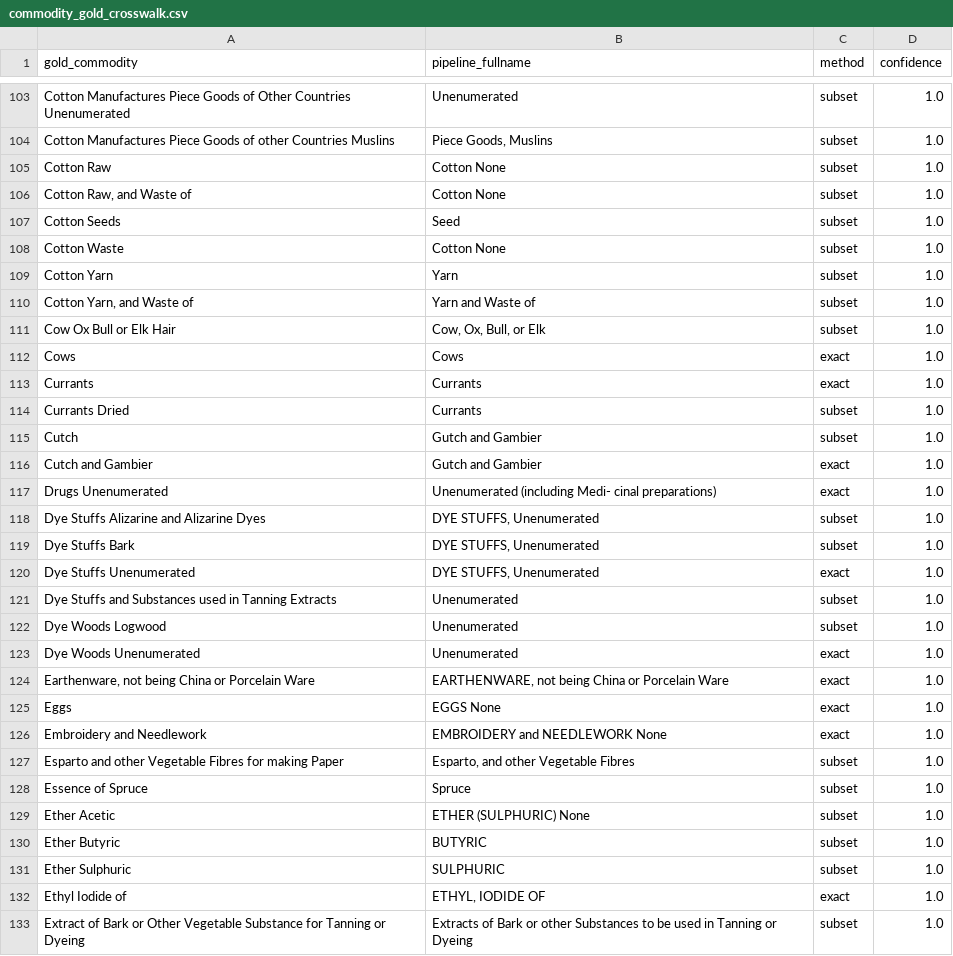
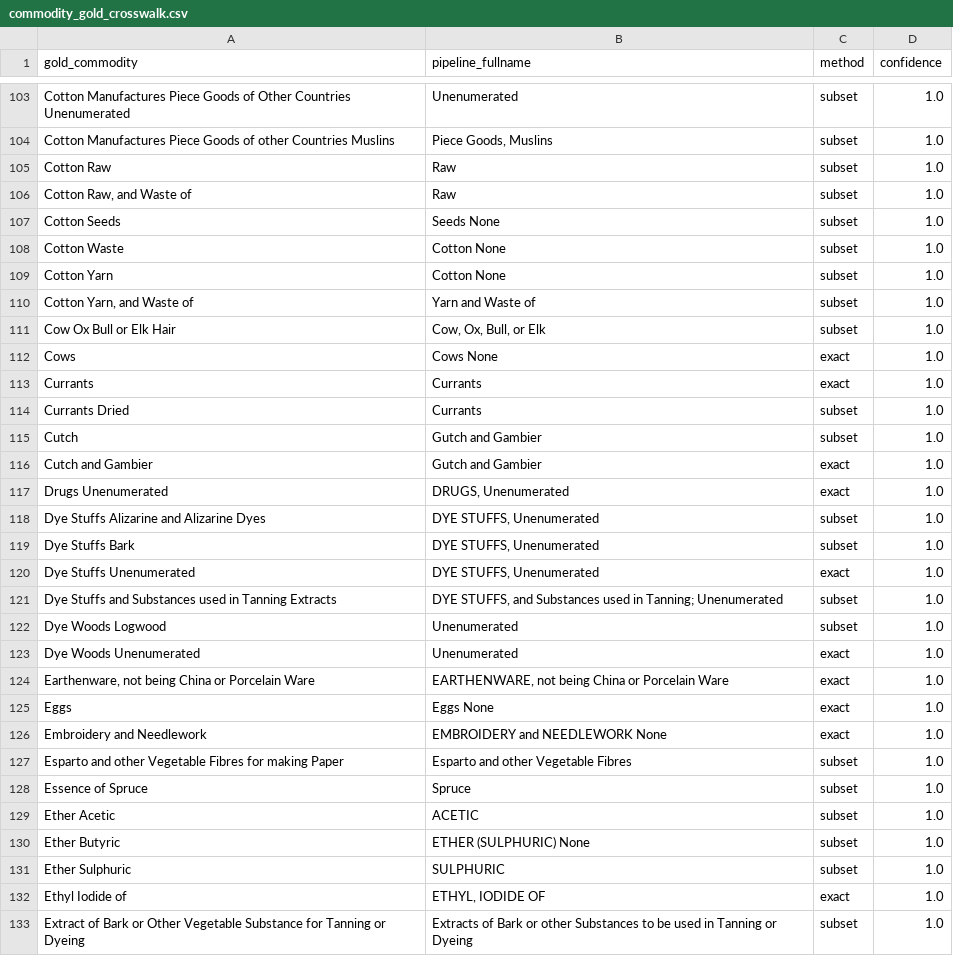
Before and after one commit to jburnford/uk-trade-db, a CSV file: reference/commodity_gold_crosswalk.csv, drawn as a sheet; only a part is shown, gaps mark what is left out; the diff covers the shown part only.

```diff
--- a/reference/commodity_gold_crosswalk.csv
+++ b/reference/commodity_gold_crosswalk.csv
@@ -104,10 +104,10 @@ Cotton Manufactures Piece Goods of Other Countries Unenumerated,Unenumerated,sub
 Cotton Manufactures Piece Goods of other Countries Muslins,"Piece Goods, Muslins",subset,1.0
-Cotton Raw,Cotton None,subset,1.0
-"Cotton Raw, and Waste of",Cotton None,subset,1.0
-Cotton Seeds,Seed,subset,1.0
+Cotton Raw,Raw,subset,1.0
+"Cotton Raw, and Waste of",Raw,subset,1.0
+Cotton Seeds,Seeds None,subset,1.0
 Cotton Waste,Cotton None,subset,1.0
-Cotton Yarn,Yarn,subset,1.0
+Cotton Yarn,Cotton None,subset,1.0
 "Cotton Yarn, and Waste of",Yarn and Waste of,subset,1.0
 Cow Ox Bull or Elk Hair,"Cow, Ox, Bull, or Elk",subset,1.0
-Cows,Cows,exact,1.0
+Cows,Cows None,exact,1.0
 Currants,Currants,exact,1.0
@@ -116,3 +116,3 @@ Cutch,Gutch and Gambier,subset,1.0
 Cutch and Gambier,Gutch and Gambier,exact,1.0
-Drugs Unenumerated,Unenumerated (including Medi-     cinal preparations),exact,1.0
+Drugs Unenumerated,"DRUGS, Unenumerated",exact,1.0
 Dye Stuffs Alizarine and Alizarine Dyes,"DYE STUFFS, Unenumerated",subset,1.0
@@ -120,3 +120,3 @@ Dye Stuffs Bark,"DYE STUFFS, Unenumerated",subset,1.0
 Dye Stuffs Unenumerated,"DYE STUFFS, Unenumerated",exact,1.0
-Dye Stuffs and Substances used in Tanning Extracts,Unenumerated,subset,1.0
+Dye Stuffs and Substances used in Tanning Extracts,"DYE STUFFS, and Substances used in Tanning; Unenumerated",subset,1.0
 Dye Woods Logwood,Unenumerated,subset,1.0
@@ -124,8 +124,8 @@ Dye Woods Unenumerated,Unenumerated,exact,1.0
 "Earthenware, not being China or Porcelain Ware","EARTHENWARE, not being China or Porcelain Ware",exact,1.0
-Eggs,EGGS None,exact,1.0
+Eggs,Eggs None,exact,1.0
 Embroidery and Needlework,EMBROIDERY and NEEDLEWORK None,exact,1.0
-Esparto and other Vegetable Fibres for making Paper,"Esparto, and other Vegetable Fibres",subset,1.0
+Esparto and other Vegetable Fibres for making Paper,Esparto and other Vegetable Fibres,subset,1.0
 Essence of Spruce,Spruce,subset,1.0
-Ether Acetic,ETHER (SULPHURIC) None,subset,1.0
-Ether Butyric,BUTYRIC,subset,1.0
+Ether Acetic,ACETIC,subset,1.0
+Ether Butyric,ETHER (SULPHURIC) None,subset,1.0
 Ether Sulphuric,SULPHURIC,subset,1.0
```
Also changed, not shown: 132 edited cells elsewhere in this file, reports/gold_attribution_defects.csv, reports/gold_missing_commodities.csv, 7 other files.
